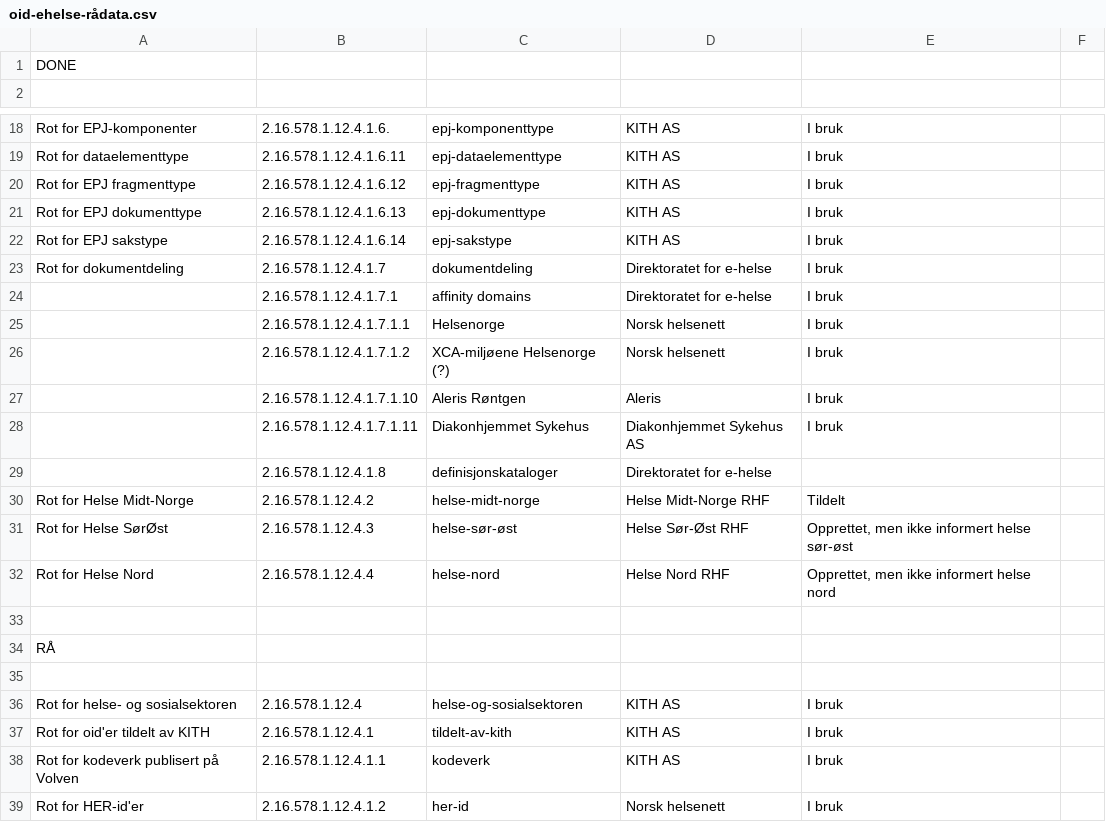
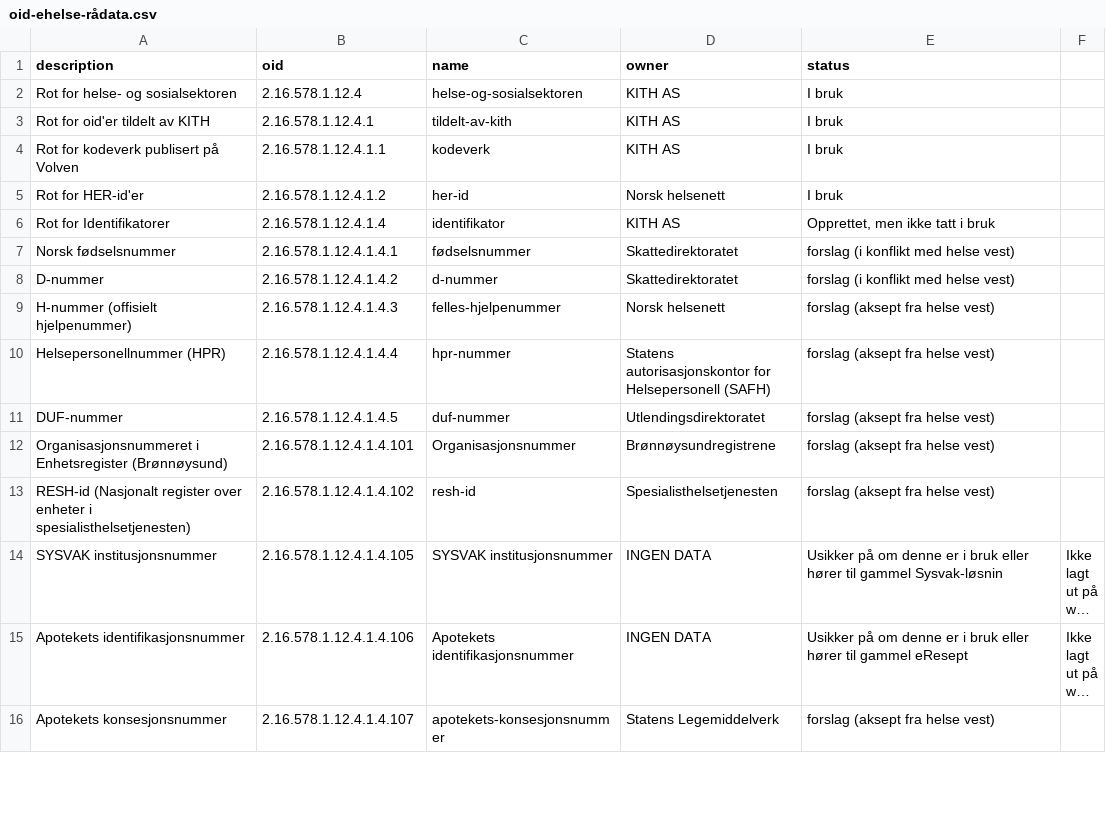
Before and after one commit to rockphotog/stuff, a CSV file: oid-ehelse/oid-ehelse-rådata.csv, drawn as a sheet; only a part is shown, gaps mark what is left out; the shorter side is filled out with more unchanged rows; long unchanged cells end in …; removed rows and columns are numbered as before the commit, all else as after; the diff covers the shown part only; the diff names each change by its address in the sheet, - before the commit and + after, or states it on an @@ line.

```diff
--- a/oid-ehelse/oid-ehelse-rådata.csv
+++ b/oid-ehelse/oid-ehelse-rådata.csv
-row 1: DONE
-row 1: (empty)
+row 1: description | oid | name | owner | status
-row 18: Rot for EPJ-komponenter | 2.16.578.1.12.4.1.6. | epj-komponenttype | KITH AS | I bruk
-row 19: Rot for dataelementtype | 2.16.578.1.12.4.1.6.11 | epj-dataelementtype | KITH AS | I bruk
-row 20: Rot for EPJ fragmenttype | 2.16.578.1.12.4.1.6.12 | epj-fragmenttype | KITH AS | I bruk
-row 21: Rot for EPJ dokumenttype | 2.16.578.1.12.4.1.6.13 | epj-dokumenttype | KITH AS | I bruk
-row 22: Rot for EPJ sakstype | 2.16.578.1.12.4.1.6.14 | epj-sakstype | KITH AS | I bruk
-row 23: Rot for dokumentdeling | 2.16.578.1.12.4.1.7 | dokumentdeling | Direktoratet for e-helse | I bruk
-row 24:  | 2.16.578.1.12.4.1.7.1 | affinity domains | Direktoratet for e-helse | I bruk
-row 25:  | 2.16.578.1.12.4.1.7.1.1 | Helsenorge | Norsk helsenett | I bruk
-row 26:  | 2.16.578.1.12.4.1.7.1.2 | XCA-miljøene Helsenorge (?) | Norsk helsenett | I bruk
-row 27:  | 2.16.578.1.12.4.1.7.1.10 | Aleris Røntgen | Aleris | I bruk
-row 28:  | 2.16.578.1.12.4.1.7.1.11 | Diakonhjemmet Sykehus | Diakonhjemmet Sykehus AS | I bruk
-row 29:  | 2.16.578.1.12.4.1.8 | definisjonskataloger | Direktoratet for e-helse
-row 30: Rot for Helse Midt-Norge | 2.16.578.1.12.4.2 | helse-midt-norge | Helse Midt-Norge RHF | Tildelt
-row 31: Rot for Helse SørØst | 2.16.578.1.12.4.3 | helse-sør-øst | Helse Sør-Øst RHF | Opprettet, men ikke informert helse sør-øst
-row 32: Rot for Helse Nord | 2.16.578.1.12.4.4 | helse-nord | Helse Nord RHF | Opprettet, men ikke informert helse nord
-row 33: (empty)
-row 34: RÅ
-row 35: (empty)
```
Also changed, not shown: 15 removed rows elsewhere in this file, 2 other files.
